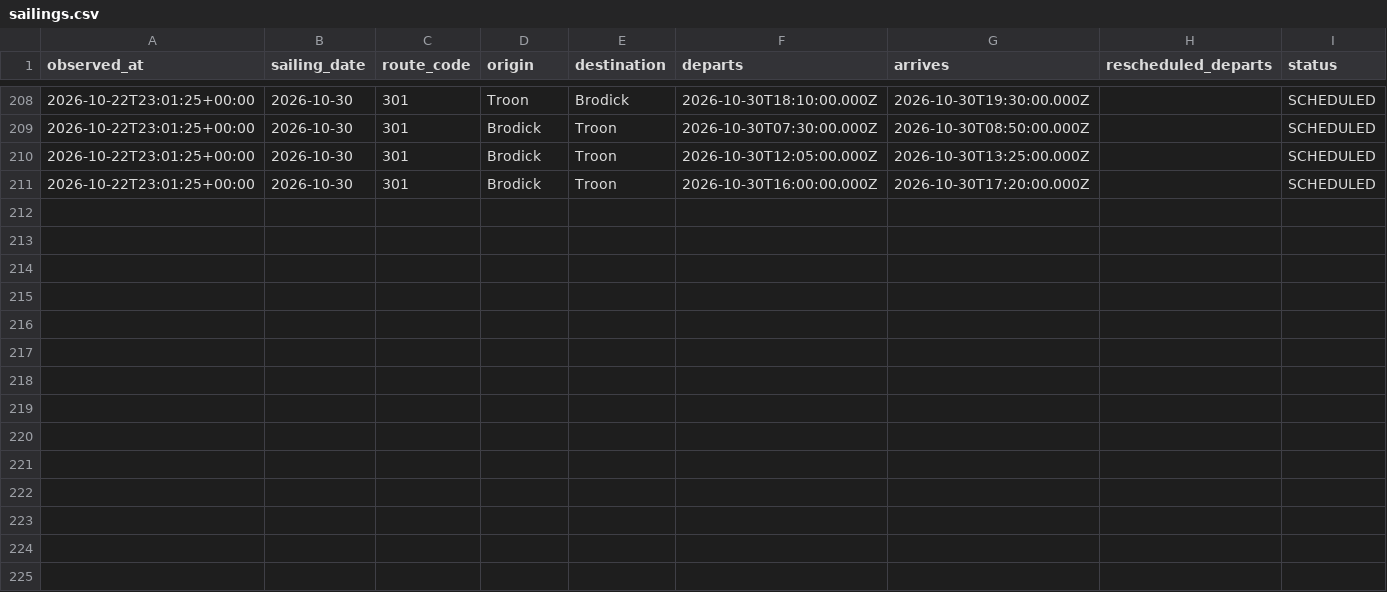
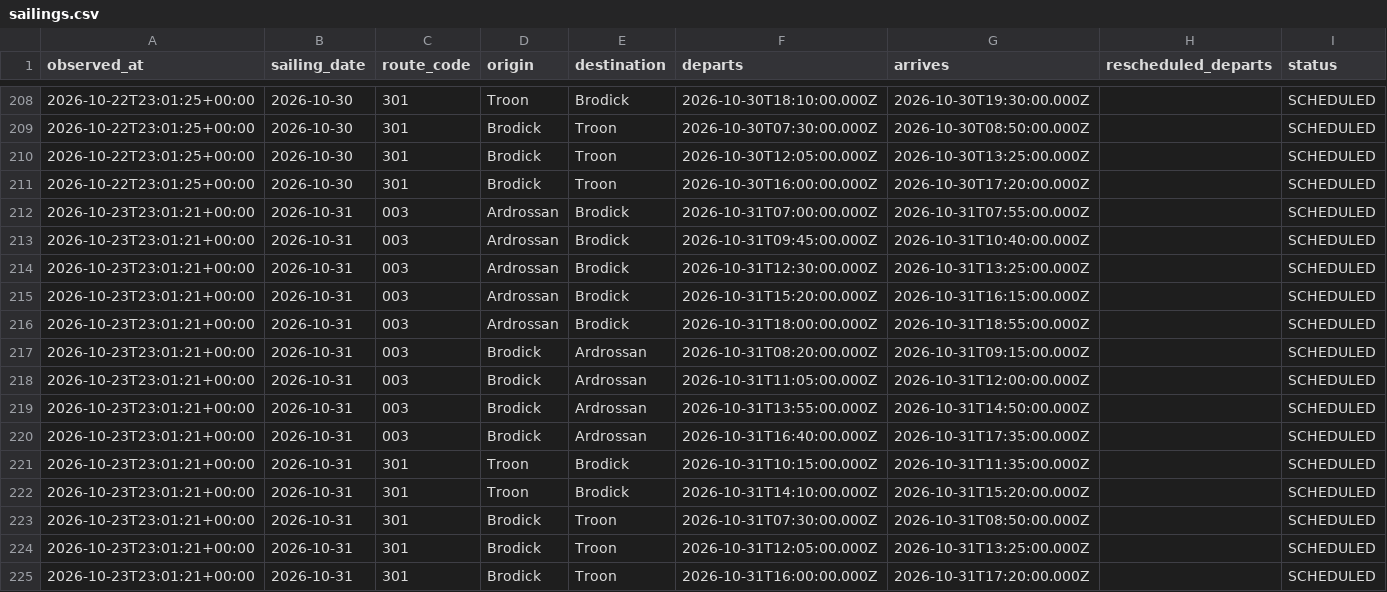
Before and after one commit to SamKelsey/ferry-predictor, a CSV file: sailings.csv, drawn as a sheet; only a part is shown, gaps mark what is left out.

```diff
--- a/sailings.csv
+++ b/sailings.csv
@@ -211 +211,15 @@ observed_at,sailing_date,route_code,origin,destination,departs,arrives,reschedul
 2026-10-22T23:01:25+00:00,2026-10-30,301,Brodick,Troon,2026-10-30T16:00:00.000Z,2026-10-30T17:20:00.000Z,,SCHEDULED
+2026-10-23T23:01:21+00:00,2026-10-31,003,Ardrossan,Brodick,2026-10-31T07:00:00.000Z,2026-10-31T07:55:00.000Z,,SCHEDULED
+2026-10-23T23:01:21+00:00,2026-10-31,003,Ardrossan,Brodick,2026-10-31T09:45:00.000Z,2026-10-31T10:40:00.000Z,,SCHEDULED
+2026-10-23T23:01:21+00:00,2026-10-31,003,Ardrossan,Brodick,2026-10-31T12:30:00.000Z,2026-10-31T13:25:00.000Z,,SCHEDULED
+2026-10-23T23:01:21+00:00,2026-10-31,003,Ardrossan,Brodick,2026-10-31T15:20:00.000Z,2026-10-31T16:15:00.000Z,,SCHEDULED
+2026-10-23T23:01:21+00:00,2026-10-31,003,Ardrossan,Brodick,2026-10-31T18:00:00.000Z,2026-10-31T18:55:00.000Z,,SCHEDULED
+2026-10-23T23:01:21+00:00,2026-10-31,003,Brodick,Ardrossan,2026-10-31T08:20:00.000Z,2026-10-31T09:15:00.000Z,,SCHEDULED
+2026-10-23T23:01:21+00:00,2026-10-31,003,Brodick,Ardrossan,2026-10-31T11:05:00.000Z,2026-10-31T12:00:00.000Z,,SCHEDULED
+2026-10-23T23:01:21+00:00,2026-10-31,003,Brodick,Ardrossan,2026-10-31T13:55:00.000Z,2026-10-31T14:50:00.000Z,,SCHEDULED
+2026-10-23T23:01:21+00:00,2026-10-31,003,Brodick,Ardrossan,2026-10-31T16:40:00.000Z,2026-10-31T17:35:00.000Z,,SCHEDULED
+2026-10-23T23:01:21+00:00,2026-10-31,301,Troon,Brodick,2026-10-31T10:15:00.000Z,2026-10-31T11:35:00.000Z,,SCHEDULED
+2026-10-23T23:01:21+00:00,2026-10-31,301,Troon,Brodick,2026-10-31T14:10:00.000Z,2026-10-31T15:20:00.000Z,,SCHEDULED
+2026-10-23T23:01:21+00:00,2026-10-31,301,Brodick,Troon,2026-10-31T07:30:00.000Z,2026-10-31T08:50:00.000Z,,SCHEDULED
+2026-10-23T23:01:21+00:00,2026-10-31,301,Brodick,Troon,2026-10-31T12:05:00.000Z,2026-10-31T13:25:00.000Z,,SCHEDULED
+2026-10-23T23:01:21+00:00,2026-10-31,301,Brodick,Troon,2026-10-31T16:00:00.000Z,2026-10-31T17:20:00.000Z,,SCHEDULED
```
